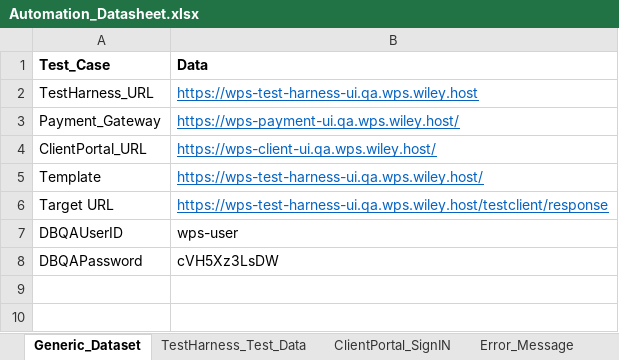
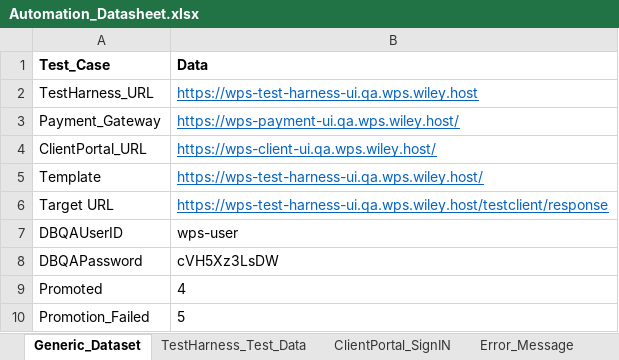
Before and after one commit to gsaha99/Ecommerce_QA, an Excel workbook: Test Data/Automation_Datasheet.xlsx, sheet Generic_Dataset, drawn as a sheet; values as stored, in another font and other column widths than the file's, no borders; the diff names each change by its address in the sheet, - before the commit and + after, or states it on an @@ line.

Commit message:
added validation for promote to prod in db

```diff
--- a/Test Data/Automation_Datasheet.xlsx (sheet Generic_Dataset)
+++ b/Test Data/Automation_Datasheet.xlsx (sheet Generic_Dataset)
+row 9: Promoted | 4
+row 10: Promotion_Failed | 5
```
Also changed, not shown: 9 other files.
